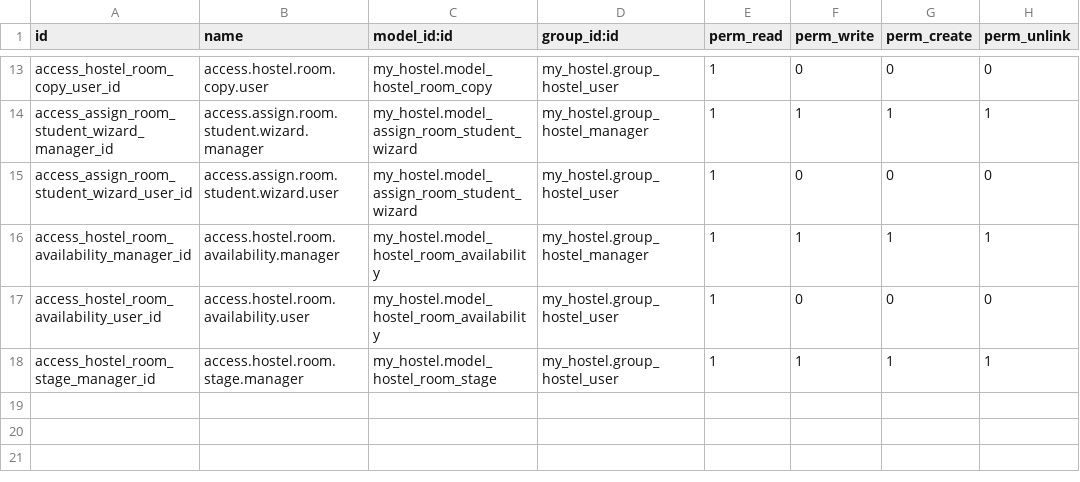
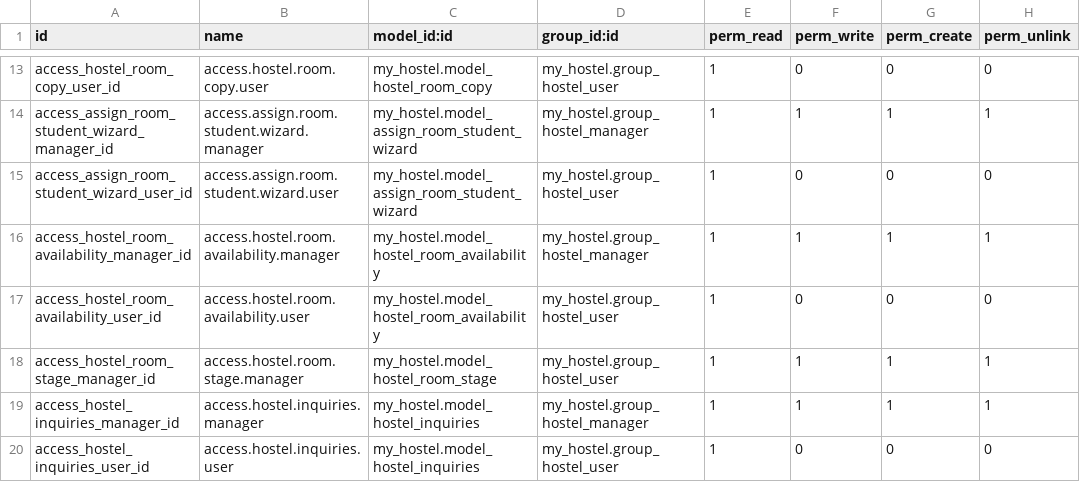
Before and after one commit to JulienBaumgartner/cookbookodoo, a CSV file: security/ir.model.access.csv, drawn as a sheet; only a part is shown, gaps mark what is left out.

```diff
--- a/security/ir.model.access.csv
+++ b/security/ir.model.access.csv
@@ -18 +18,3 @@ access_hostel_room_availability_user_id,access.hostel.room.availability.user,my_
 access_hostel_room_stage_manager_id,access.hostel.room.stage.manager,my_hostel.model_hostel_room_stage,my_hostel.group_hostel_user,1,1,1,1
+access_hostel_inquiries_manager_id,access.hostel.inquiries.manager,my_hostel.model_hostel_inquiries,my_hostel.group_hostel_manager,1,1,1,1
+access_hostel_inquiries_user_id,access.hostel.inquiries.user,my_hostel.model_hostel_inquiries,my_hostel.group_hostel_user,1,0,0,0
```
Also changed, not shown: 9 other files.
